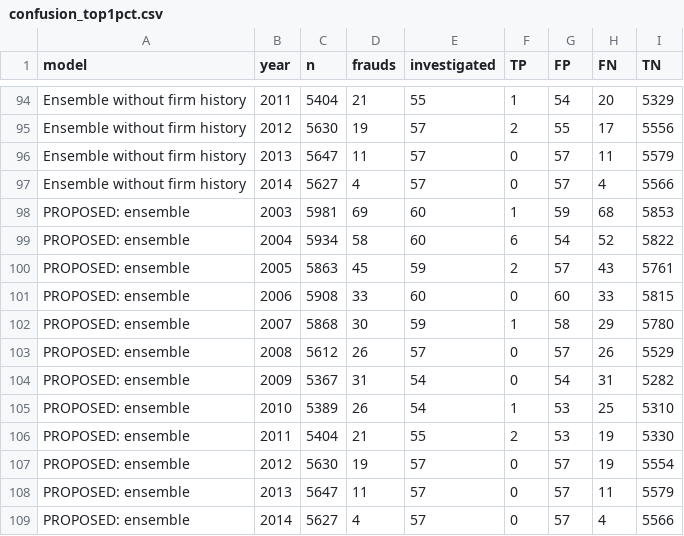
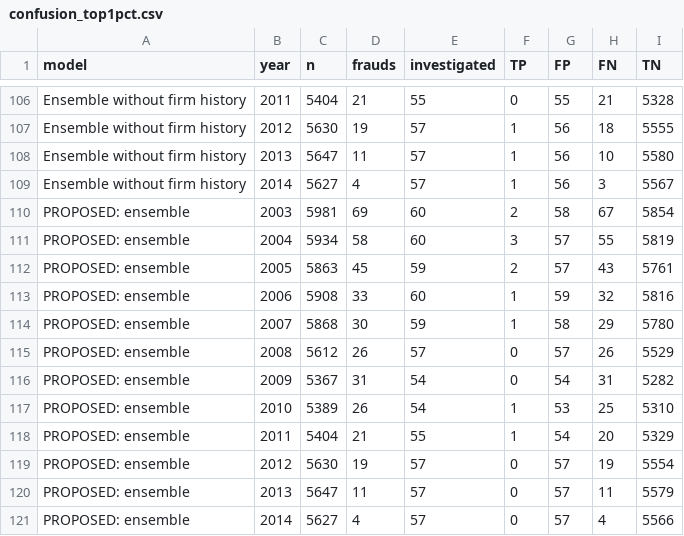
Before and after one commit to dhruv-37/Final-Year-Project-Minor, a CSV file: results/confusion_top1pct.csv, drawn as a sheet; only a part is shown, gaps mark what is left out; addresses are those after the commit; the diff covers the shown part only; the diff names each change by its address in the sheet, - before the commit and + after, or states it on an @@ line.

```diff
--- a/results/confusion_top1pct.csv
+++ b/results/confusion_top1pct.csv
-F106 (TP): 1
+F106 (TP): 0
-G106 (FP): 54
+G106 (FP): 55
-H106 (FN): 20
+H106 (FN): 21
-I106 (TN): 5329
+I106 (TN): 5328
-F107 (TP): 2
+F107 (TP): 1
-G107 (FP): 55
+G107 (FP): 56
-H107 (FN): 17
+H107 (FN): 18
-I107 (TN): 5556
+I107 (TN): 5555
-F108:F109 (TP): 0
+F108:F109 (TP): 1
-G108:G109 (FP): 57
+G108:G109 (FP): 56
-H108 (FN): 11
+H108 (FN): 10
-I108 (TN): 5579
+I108 (TN): 5580
-H109 (FN): 4
+H109 (FN): 3
-I109 (TN): 5566
+I109 (TN): 5567
-F110 (TP): 1
+F110 (TP): 2
-G110 (FP): 59
+G110 (FP): 58
-H110 (FN): 68
+H110 (FN): 67
-I110 (TN): 5853
+I110 (TN): 5854
-F111 (TP): 6
+F111 (TP): 3
-G111 (FP): 54
+G111 (FP): 57
-H111 (FN): 52
+H111 (FN): 55
-I111 (TN): 5822
+I111 (TN): 5819
-F113 (TP): 0
+F113 (TP): 1
-G113 (FP): 60
+G113 (FP): 59
-H113 (FN): 33
+H113 (FN): 32
-I113 (TN): 5815
+I113 (TN): 5816
-F118 (TP): 2
+F118 (TP): 1
-G118 (FP): 53
+G118 (FP): 54
-H118 (FN): 19
+H118 (FN): 20
-I118 (TN): 5330
+I118 (TN): 5329
```
Also changed, not shown: 12 added rows and 20 edited cells elsewhere in this file, results/decision_metrics.csv, results/explain/feature_importance_shap.csv, 31 other files.
